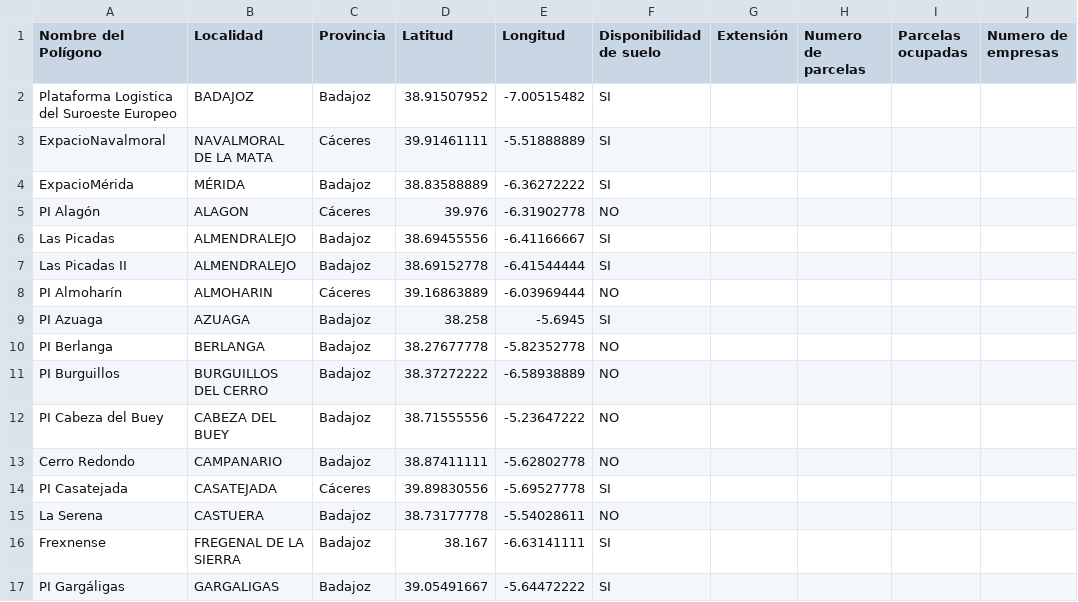
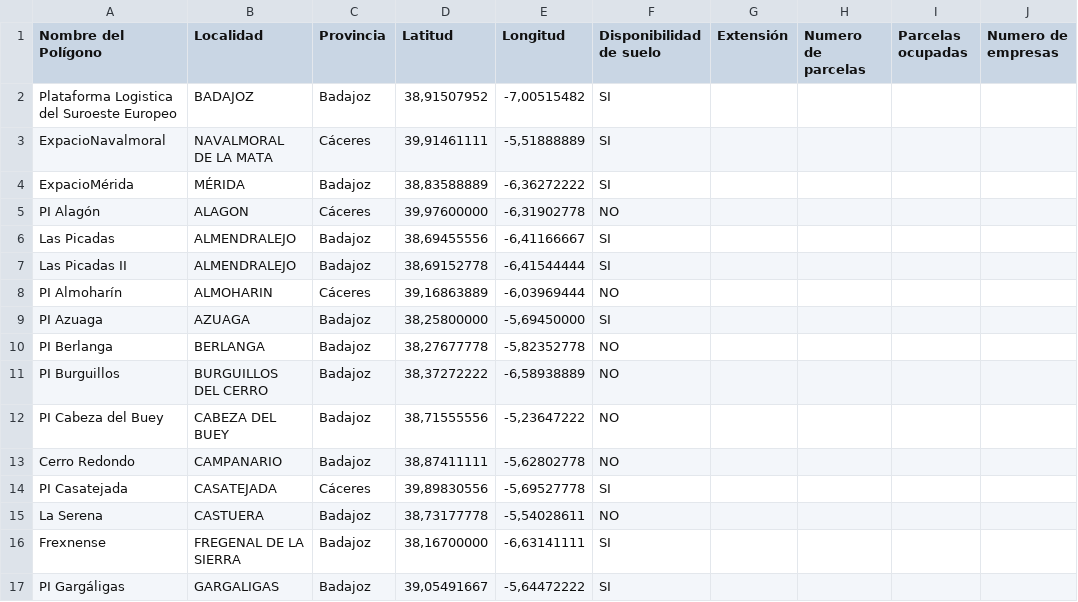
Before and after one commit to Dcouto07/Extr_CSVs, a CSV file: poligonos-industriales-extremadura-dd.csv, drawn as a sheet; only a part is shown; the diff covers the shown part only.

Commit message:
Add files via upload

```diff
--- a/poligonos-industriales-extremadura-dd.csv
+++ b/poligonos-industriales-extremadura-dd.csv
@@ -2,16 +2,16 @@ Nombre del Polígono,Localidad,Provincia,Latitud,Longitud,Disponibilidad de suel
-Plataforma Logistica del Suroeste Europeo,BADAJOZ,Badajoz,38.91507952,-7.00515482,SI,,,,
-ExpacioNavalmoral,NAVALMORAL DE LA MATA,Cáceres,39.91461111,-5.51888889,SI,,,,
-ExpacioMérida,MÉRIDA,Badajoz,38.83588889,-6.36272222,SI,,,,
-PI Alagón,ALAGON,Cáceres,39.976,-6.31902778,NO,,,,
-Las Picadas,ALMENDRALEJO,Badajoz,38.69455556,-6.41166667,SI,,,,
-Las Picadas II,ALMENDRALEJO,Badajoz,38.69152778,-6.41544444,SI,,,,
-PI Almoharín,ALMOHARIN,Cáceres,39.16863889,-6.03969444,NO,,,,
-PI Azuaga,AZUAGA,Badajoz,38.258,-5.6945,SI,,,,
-PI Berlanga,BERLANGA,Badajoz,38.27677778,-5.82352778,NO,,,,
-PI Burguillos,BURGUILLOS DEL CERRO,Badajoz,38.37272222,-6.58938889,NO,,,,
-PI Cabeza del Buey,CABEZA DEL BUEY,Badajoz,38.71555556,-5.23647222,NO,,,,
-Cerro Redondo,CAMPANARIO,Badajoz,38.87411111,-5.62802778,NO,,,,
-PI Casatejada,CASATEJADA,Cáceres,39.89830556,-5.69527778,SI,,,,
-La Serena,CASTUERA,Badajoz,38.73177778,-5.54028611,NO,,,,
-Frexnense,FREGENAL DE LA SIERRA,Badajoz,38.167,-6.63141111,SI,,,,
-PI Gargáligas,GARGALIGAS,Badajoz,39.05491667,-5.64472222,SI,,,,
+"Plataforma Logistica del Suroeste Europeo","BADAJOZ","Badajoz","38,91507952","-7,00515482","SI",,,,
+"ExpacioNavalmoral","NAVALMORAL DE LA MATA","Cáceres","39,91461111","-5,51888889","SI",,,,
+"ExpacioMérida","MÉRIDA","Badajoz","38,83588889","-6,36272222","SI",,,,
+"PI Alagón","ALAGON","Cáceres","39,97600000","-6,31902778","NO",,,,
+"Las Picadas","ALMENDRALEJO","Badajoz","38,69455556","-6,41166667","SI",,,,
+"Las Picadas II","ALMENDRALEJO","Badajoz","38,69152778","-6,41544444","SI",,,,
+"PI Almoharín","ALMOHARIN","Cáceres","39,16863889","-6,03969444","NO",,,,
+"PI Azuaga","AZUAGA","Badajoz","38,25800000","-5,69450000","SI",,,,
+"PI Berlanga","BERLANGA","Badajoz","38,27677778","-5,82352778","NO",,,,
+"PI Burguillos","BURGUILLOS DEL CERRO","Badajoz","38,37272222","-6,58938889","NO",,,,
+"PI Cabeza del Buey","CABEZA DEL BUEY","Badajoz","38,71555556","-5,23647222","NO",,,,
+"Cerro Redondo","CAMPANARIO","Badajoz","38,87411111","-5,62802778","NO",,,,
+"PI Casatejada","CASATEJADA","Cáceres","39,89830556","-5,69527778","SI",,,,
+"La Serena","CASTUERA","Badajoz","38,73177778","-5,54028611","NO",,,,
+"Frexnense","FREGENAL DE LA SIERRA","Badajoz","38,16700000","-6,63141111","SI",,,,
+"PI Gargáligas","GARGALIGAS","Badajoz","39,05491667","-5,64472222","SI",,,,
```
Also changed, not shown: 74 edited cells elsewhere in this file.
